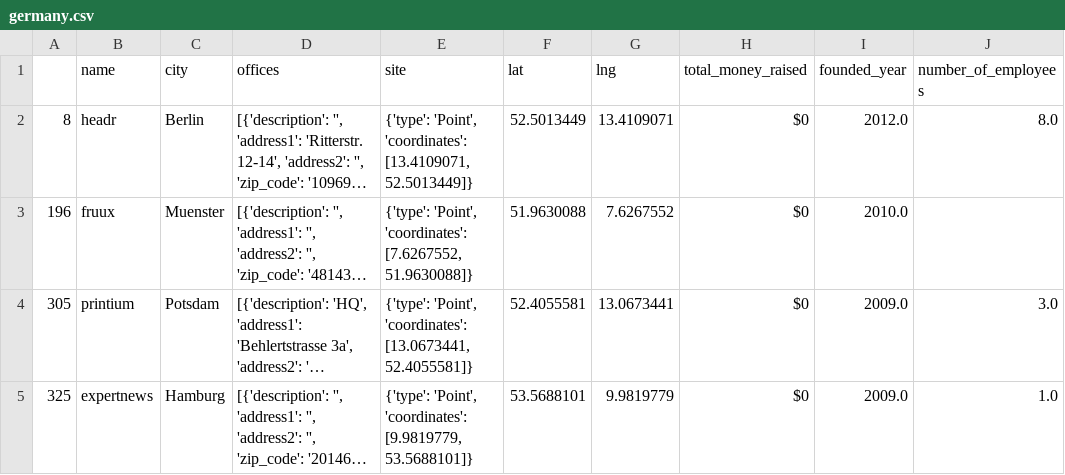
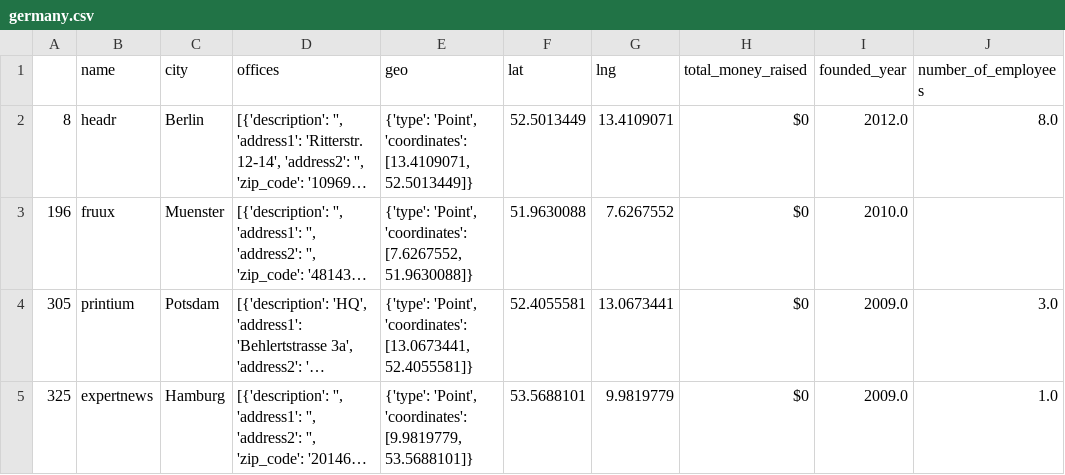
Before and after one commit to emachadoc/visualizing-real-world-data-project, a CSV file: germany.csv, drawn as a sheet; only a part is shown; long unchanged cells end in …; the diff names each change by its address in the sheet, - before the commit and + after, or states it on an @@ line.

```diff
--- a/germany.csv
+++ b/germany.csv
-E1: site
+E1: geo
```
Also changed, not shown: 5 other files.
